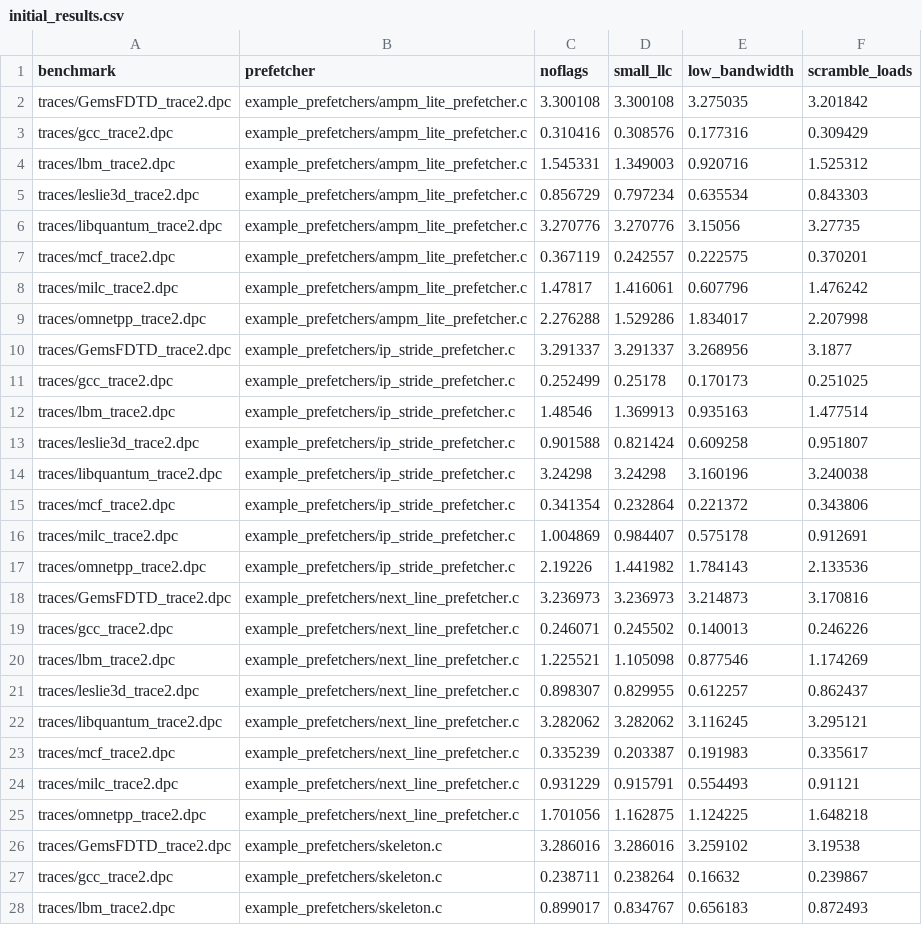
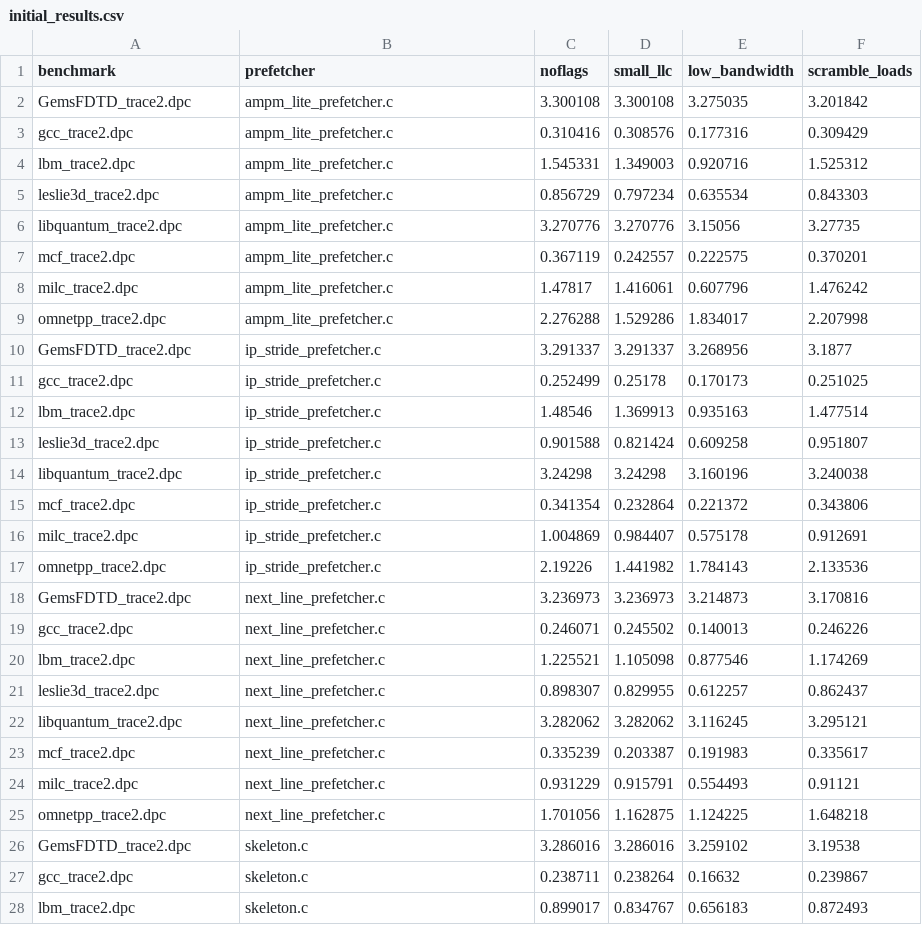
Before and after one commit to charlab/dpc2, a CSV file: data/initial_results.csv, drawn as a sheet; only a part is shown; the diff covers the shown part only.

Commit message:
Fixed script directory access, with limits (traces are currently local) and removed extraneous data files

```diff
--- a/data/initial_results.csv
+++ b/data/initial_results.csv
@@ -1,28 +1,28 @@
 benchmark,prefetcher,noflags,small_llc,low_bandwidth,scramble_loads
-traces/GemsFDTD_trace2.dpc,example_prefetchers/ampm_lite_prefetcher.c,3.300108,3.300108,3.275035,3.201842
-traces/gcc_trace2.dpc,example_prefetchers/ampm_lite_prefetcher.c,0.310416,0.308576,0.177316,0.309429
-traces/lbm_trace2.dpc,example_prefetchers/ampm_lite_prefetcher.c,1.545331,1.349003,0.920716,1.525312
-traces/leslie3d_trace2.dpc,example_prefetchers/ampm_lite_prefetcher.c,0.856729,0.797234,0.635534,0.843303
-traces/libquantum_trace2.dpc,example_prefetchers/ampm_lite_prefetcher.c,3.270776,3.270776,3.15056,3.27735
-traces/mcf_trace2.dpc,example_prefetchers/ampm_lite_prefetcher.c,0.367119,0.242557,0.222575,0.370201
-traces/milc_trace2.dpc,example_prefetchers/ampm_lite_prefetcher.c,1.47817,1.416061,0.607796,1.476242
-traces/omnetpp_trace2.dpc,example_prefetchers/ampm_lite_prefetcher.c,2.276288,1.529286,1.834017,2.207998
-traces/GemsFDTD_trace2.dpc,example_prefetchers/ip_stride_prefetcher.c,3.291337,3.291337,3.268956,3.1877
-traces/gcc_trace2.dpc,example_prefetchers/ip_stride_prefetcher.c,0.252499,0.25178,0.170173,0.251025
-traces/lbm_trace2.dpc,example_prefetchers/ip_stride_prefetcher.c,1.48546,1.369913,0.935163,1.477514
-traces/leslie3d_trace2.dpc,example_prefetchers/ip_stride_prefetcher.c,0.901588,0.821424,0.609258,0.951807
-traces/libquantum_trace2.dpc,example_prefetchers/ip_stride_prefetcher.c,3.24298,3.24298,3.160196,3.240038
-traces/mcf_trace2.dpc,example_prefetchers/ip_stride_prefetcher.c,0.341354,0.232864,0.221372,0.343806
-traces/milc_trace2.dpc,example_prefetchers/ip_stride_prefetcher.c,1.004869,0.984407,0.575178,0.912691
-traces/omnetpp_trace2.dpc,example_prefetchers/ip_stride_prefetcher.c,2.19226,1.441982,1.784143,2.133536
-traces/GemsFDTD_trace2.dpc,example_prefetchers/next_line_prefetcher.c,3.236973,3.236973,3.214873,3.170816
-traces/gcc_trace2.dpc,example_prefetchers/next_line_prefetcher.c,0.246071,0.245502,0.140013,0.246226
-traces/lbm_trace2.dpc,example_prefetchers/next_line_prefetcher.c,1.225521,1.105098,0.877546,1.174269
-traces/leslie3d_trace2.dpc,example_prefetchers/next_line_prefetcher.c,0.898307,0.829955,0.612257,0.862437
-traces/libquantum_trace2.dpc,example_prefetchers/next_line_prefetcher.c,3.282062,3.282062,3.116245,3.295121
-traces/mcf_trace2.dpc,example_prefetchers/next_line_prefetcher.c,0.335239,0.203387,0.191983,0.335617
-traces/milc_trace2.dpc,example_prefetchers/next_line_prefetcher.c,0.931229,0.915791,0.554493,0.91121
-traces/omnetpp_trace2.dpc,example_prefetchers/next_line_prefetcher.c,1.701056,1.162875,1.124225,1.648218
-traces/GemsFDTD_trace2.dpc,example_prefetchers/skeleton.c,3.286016,3.286016,3.259102,3.19538
-traces/gcc_trace2.dpc,example_prefetchers/skeleton.c,0.238711,0.238264,0.16632,0.239867
-traces/lbm_trace2.dpc,example_prefetchers/skeleton.c,0.899017,0.834767,0.656183,0.872493
+GemsFDTD_trace2.dpc,ampm_lite_prefetcher.c,3.300108,3.300108,3.275035,3.201842
+gcc_trace2.dpc,ampm_lite_prefetcher.c,0.310416,0.308576,0.177316,0.309429
+lbm_trace2.dpc,ampm_lite_prefetcher.c,1.545331,1.349003,0.920716,1.525312
+leslie3d_trace2.dpc,ampm_lite_prefetcher.c,0.856729,0.797234,0.635534,0.843303
+libquantum_trace2.dpc,ampm_lite_prefetcher.c,3.270776,3.270776,3.15056,3.27735
+mcf_trace2.dpc,ampm_lite_prefetcher.c,0.367119,0.242557,0.222575,0.370201
+milc_trace2.dpc,ampm_lite_prefetcher.c,1.47817,1.416061,0.607796,1.476242
+omnetpp_trace2.dpc,ampm_lite_prefetcher.c,2.276288,1.529286,1.834017,2.207998
+GemsFDTD_trace2.dpc,ip_stride_prefetcher.c,3.291337,3.291337,3.268956,3.1877
+gcc_trace2.dpc,ip_stride_prefetcher.c,0.252499,0.25178,0.170173,0.251025
+lbm_trace2.dpc,ip_stride_prefetcher.c,1.48546,1.369913,0.935163,1.477514
+leslie3d_trace2.dpc,ip_stride_prefetcher.c,0.901588,0.821424,0.609258,0.951807
+libquantum_trace2.dpc,ip_stride_prefetcher.c,3.24298,3.24298,3.160196,3.240038
+mcf_trace2.dpc,ip_stride_prefetcher.c,0.341354,0.232864,0.221372,0.343806
+milc_trace2.dpc,ip_stride_prefetcher.c,1.004869,0.984407,0.575178,0.912691
+omnetpp_trace2.dpc,ip_stride_prefetcher.c,2.19226,1.441982,1.784143,2.133536
+GemsFDTD_trace2.dpc,next_line_prefetcher.c,3.236973,3.236973,3.214873,3.170816
+gcc_trace2.dpc,next_line_prefetcher.c,0.246071,0.245502,0.140013,0.246226
+lbm_trace2.dpc,next_line_prefetcher.c,1.225521,1.105098,0.877546,1.174269
+leslie3d_trace2.dpc,next_line_prefetcher.c,0.898307,0.829955,0.612257,0.862437
+libquantum_trace2.dpc,next_line_prefetcher.c,3.282062,3.282062,3.116245,3.295121
+mcf_trace2.dpc,next_line_prefetcher.c,0.335239,0.203387,0.191983,0.335617
+milc_trace2.dpc,next_line_prefetcher.c,0.931229,0.915791,0.554493,0.91121
+omnetpp_trace2.dpc,next_line_prefetcher.c,1.701056,1.162875,1.124225,1.648218
+GemsFDTD_trace2.dpc,skeleton.c,3.286016,3.286016,3.259102,3.19538
+gcc_trace2.dpc,skeleton.c,0.238711,0.238264,0.16632,0.239867
+lbm_trace2.dpc,skeleton.c,0.899017,0.834767,0.656183,0.872493
```
Also changed, not shown: 26 edited cells elsewhere in this file, 6 other files.
